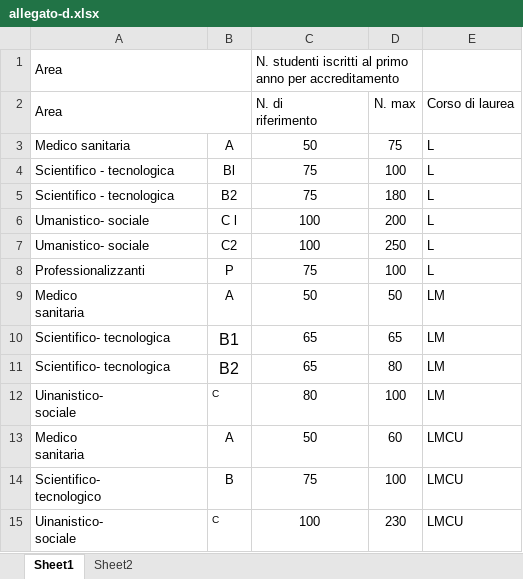
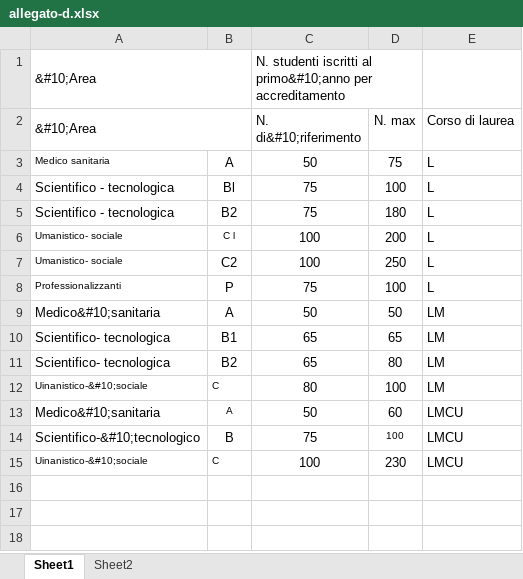
Before and after one commit to merendamattia/ottimizzazione-garanti-accademici, an Excel workbook: src/dataset/allegato-d.xlsx, sheet Sheet1, drawn as a sheet; values as stored, in another font and other column widths than the file's, no borders; removed rows and columns are numbered as before the commit, all else as after; ↵ is a line break in a cell; the diff names each change by its address in the sheet, - before the commit and + after, or states it on an @@ line.

```diff
--- a/src/dataset/allegato-d.xlsx (sheet Sheet1)
+++ b/src/dataset/allegato-d.xlsx (sheet Sheet1)
-row 1: Area |  | N. studenti iscritti al primo ↵ anno per accreditamento
+row 1: &#10;Area |  | N. studenti iscritti al primo&#10;anno per accreditamento
-A2: Area
+A2: &#10;Area
-C2: N. di ↵ riferimento
+C2: N. di&#10;riferimento
@@ A3 text size: smaller @@
@@ A6:B6 text size: smaller @@
@@ A7:A8 text size: smaller @@
-A9 (&#10;Area): Medico ↵ sanitaria
+A9 (&#10;Area): Medico&#10;sanitaria
@@ B10:B11 text size: smaller @@
-A12 (&#10;Area): Uinanistico- ↵ sociale
+A12 (&#10;Area): Uinanistico-&#10;sociale
@@ A12 text size: smaller @@
-A13 (&#10;Area): Medico ↵ sanitaria
+A13 (&#10;Area): Medico&#10;sanitaria
@@ B13 text size: smaller @@
-A14 (&#10;Area): Scientifico- ↵ tecnologico
+A14 (&#10;Area): Scientifico-&#10;tecnologico
@@ D14 text size: smaller @@
-A15 (&#10;Area): Uinanistico- ↵ sociale
+A15 (&#10;Area): Uinanistico-&#10;sociale
@@ A15 text size: smaller @@
```
Also changed, not shown: sheet Sheet2, 10 other files.
